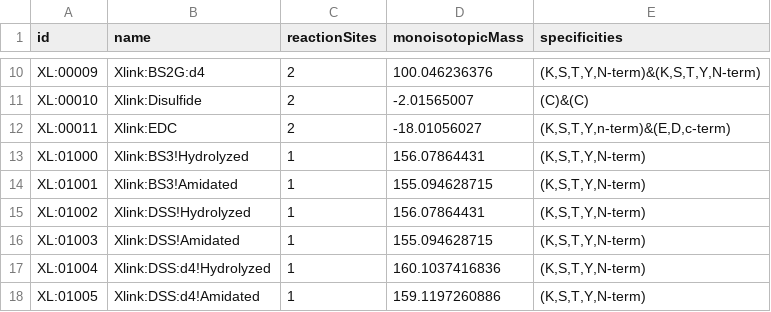
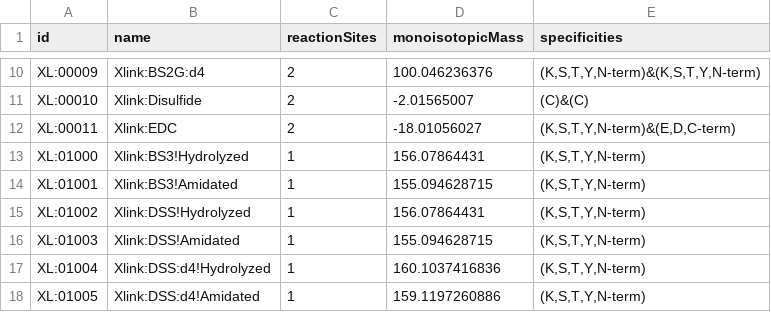
Before and after one commit to HUPO-PSI/mzIdentML, a CSV file: cv/XLMOD-1.0.0.csv, drawn as a sheet; only a part is shown, gaps mark what is left out.

Commit message:
corrected the c-term and n-term to C-term and N-term for EDC

```diff
--- a/cv/XLMOD-1.0.0.csv
+++ b/cv/XLMOD-1.0.0.csv
@@ -11,3 +11,3 @@ XL:00009,Xlink:BS2G:d4,2,100.046236376,"(K,S,T,Y,N-term)&(K,S,T,Y,N-term)"
 XL:00010,Xlink:Disulfide,2,-2.01565007,(C)&(C)
-XL:00011,Xlink:EDC,2,-18.01056027,"(K,S,T,Y,n-term)&(E,D,c-term)"
+XL:00011,Xlink:EDC,2,-18.01056027,"(K,S,T,Y,N-term)&(E,D,C-term)"
 XL:01000,Xlink:BS3!Hydrolyzed,1,156.07864431,"(K,S,T,Y,N-term)"
```
